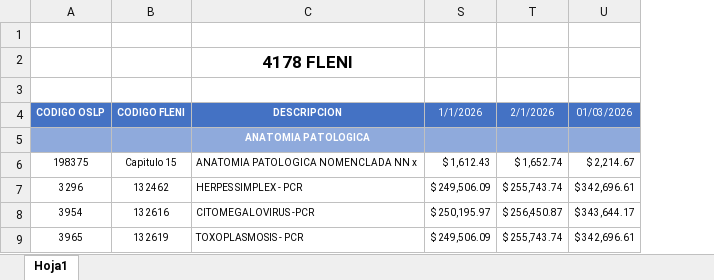
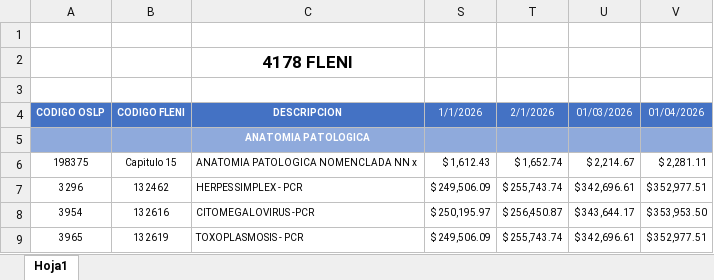
Before and after one commit to igmun18/nuevo-programa, an Excel workbook: pruebanueva.xlsx, sheet Hoja1, drawn as a sheet; only a part is shown; values as stored, in another font and other column widths than the file's, no borders; charts and pictures not drawn; the diff names each change by its address in the sheet, - before the commit and + after, or states it on an @@ line.

```diff
--- a/pruebanueva.xlsx (sheet Hoja1)
+++ b/pruebanueva.xlsx (sheet Hoja1)
+column V, rows 4-9: 01/04/2026 |  | $ 2,281.11 | $ 352,977.51 | $ 353,953.50 | $ 352,977.51
```
Also changed, not shown: charts or pictures, PRUEBA.xlsx, PRUEBA2.xlsx, 5 other files.
